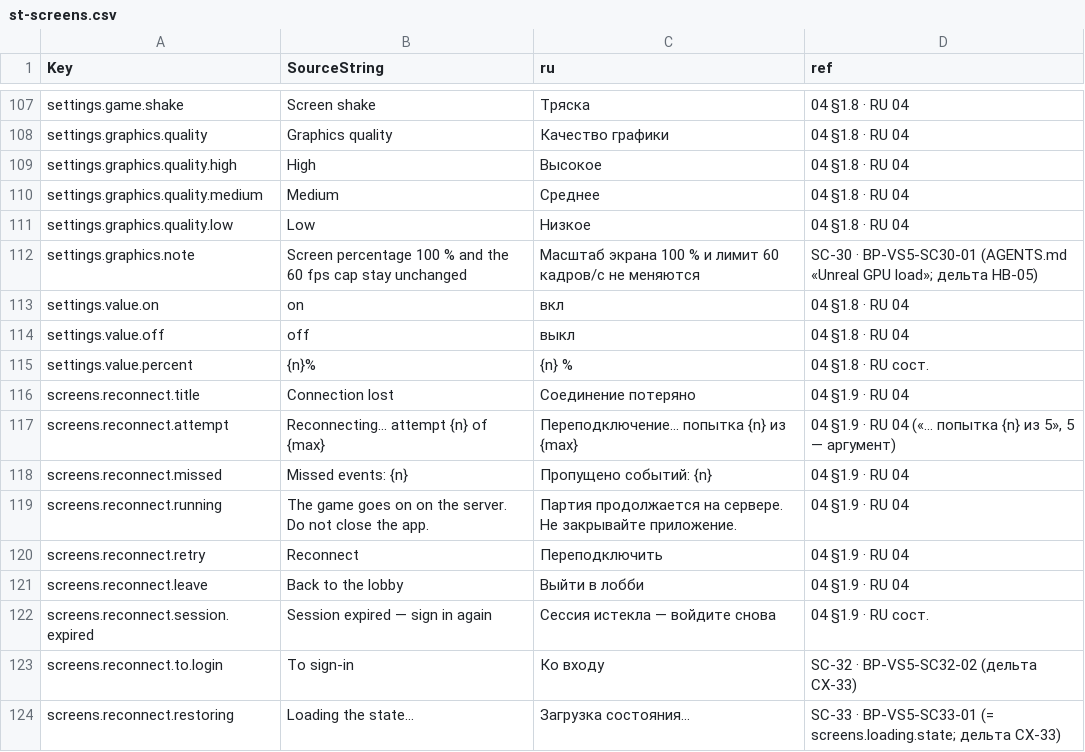
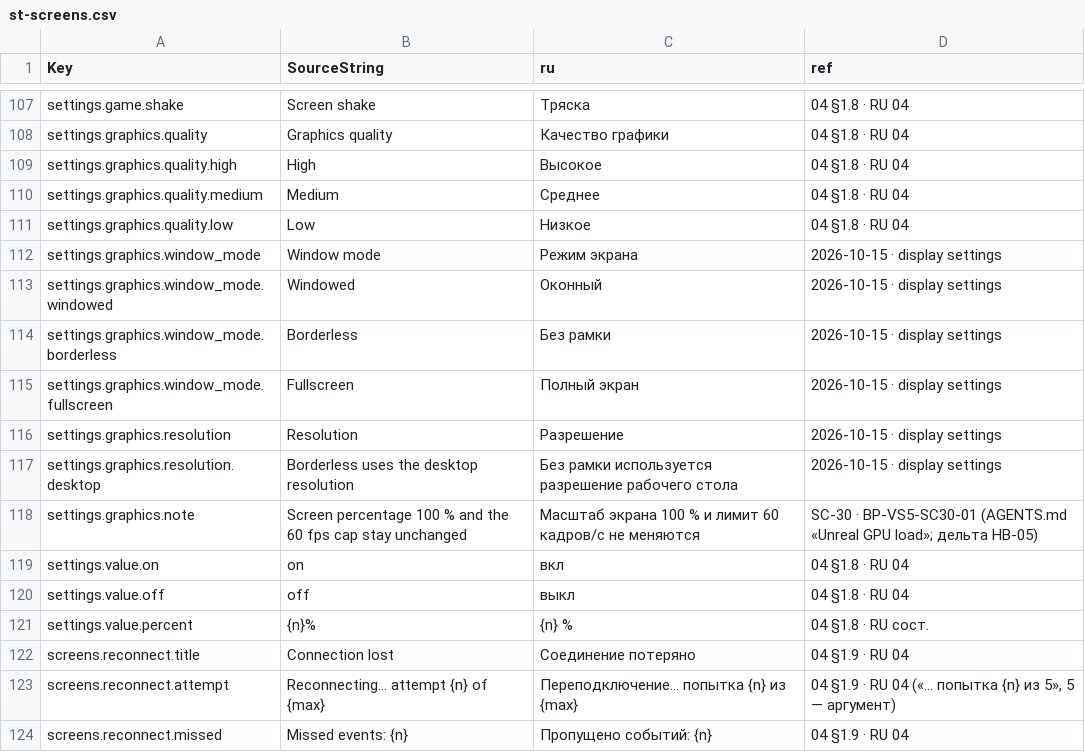
Before and after one commit to renlok87/unmatched, a CSV file: docs/unreal/contracts/hud/st-screens.csv, drawn as a sheet; only a part is shown, gaps mark what is left out; the shorter side is filled out with more unchanged rows.

Commit message:
fix(ui): add resolution settings and correct letterbox projection

```diff
--- a/docs/unreal/contracts/hud/st-screens.csv
+++ b/docs/unreal/contracts/hud/st-screens.csv
@@ -111,2 +111,8 @@ settings.graphics.quality.medium,Medium,Среднее,04 §1.8 · RU 04
 settings.graphics.quality.low,Low,Низкое,04 §1.8 · RU 04
+settings.graphics.window_mode,Window mode,Режим экрана,2026-10-15 · display settings
+settings.graphics.window_mode.windowed,Windowed,Оконный,2026-10-15 · display settings
+settings.graphics.window_mode.borderless,Borderless,Без рамки,2026-10-15 · display settings
+settings.graphics.window_mode.fullscreen,Fullscreen,Полный экран,2026-10-15 · display settings
+settings.graphics.resolution,Resolution,Разрешение,2026-10-15 · display settings
+settings.graphics.resolution.desktop,Borderless uses the desktop resolution,Без рамки используется разрешение рабочего стола,2026-10-15 · display settings
 settings.graphics.note,Screen percentage 100 % and the 60 fps cap stay unchanged,Масштаб экрана 100 % и лимит 60 кадров/с не меняются,SC-30 · ВР-VS5-SC30-01 (AGENTS.md «Unreal GPU load»; дельта HB-05)
```
Also changed, not shown: 16 other files.
